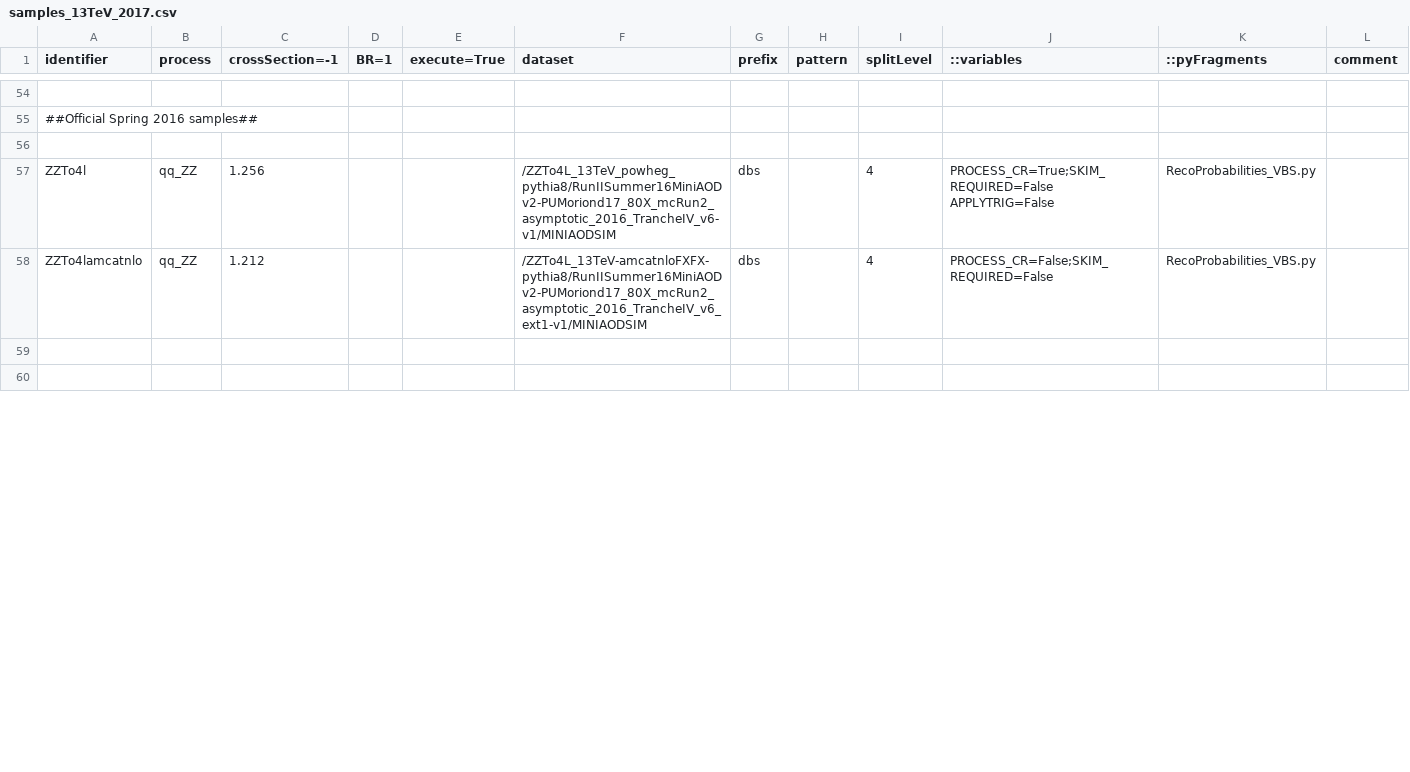
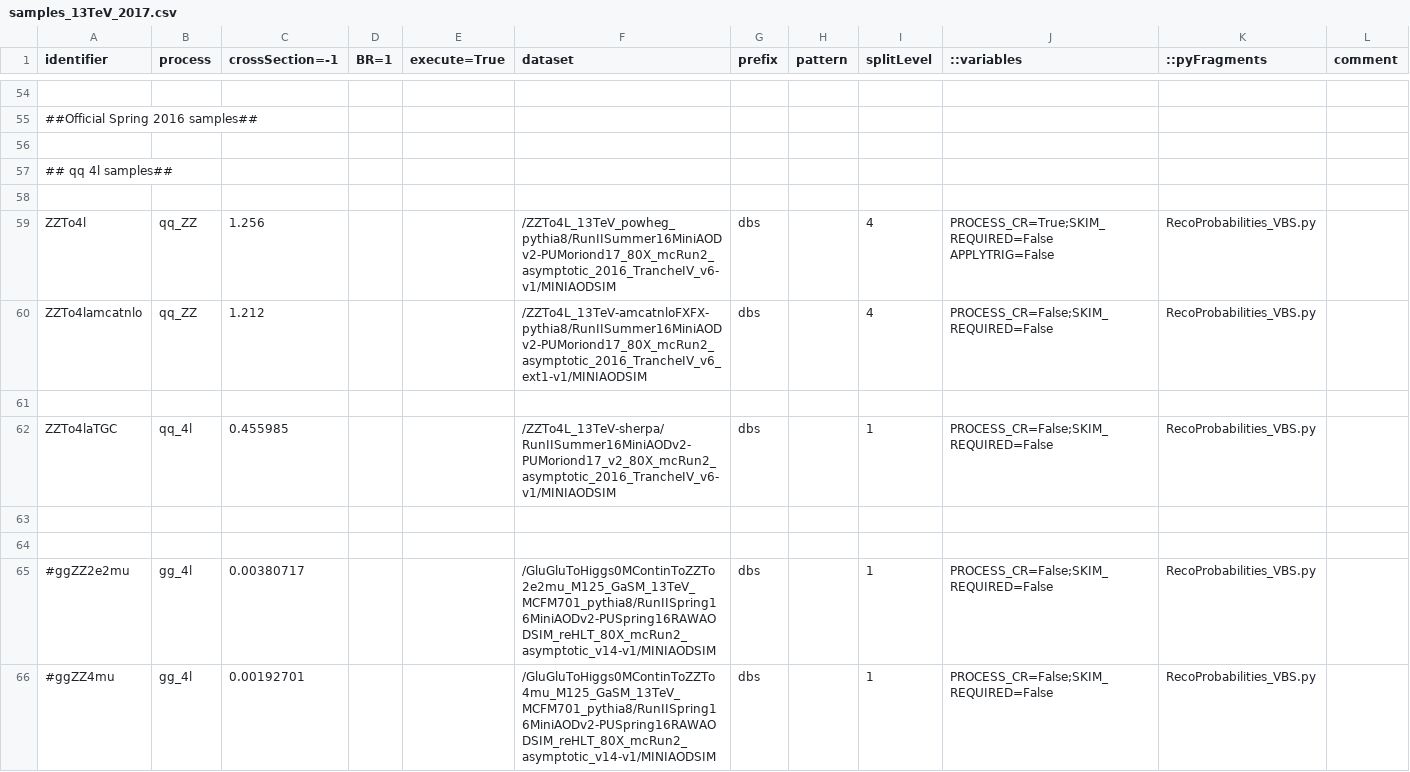
Before and after one commit to bellan/VVXAnalysis, a CSV file: Producers/python/samples_13TeV_2017.csv, drawn as a sheet; only a part is shown, gaps mark what is left out; the diff covers the shown part only; the diff names each change by its address in the sheet, - before the commit and + after, or states it on an @@ line.

Commit message:
update samples

```diff
--- a/Producers/python/samples_13TeV_2017.csv
+++ b/Producers/python/samples_13TeV_2017.csv
+row 57: ## qq 4l samples##
+row 58: (empty)
+row 62: ZZTo4laTGC | qq_4l | 0.455985 |  |  | /ZZTo4L_13TeV-sherpa/RunIISummer16MiniAODv2-PUMoriond17_v2_80X_mcRun2_asymptotic_2016_TrancheIV_v6-v1/MINIAODSIM | dbs |  | 1 | PROCESS_CR=False;SKIM_REQUIRED=False | RecoProbabilities_VBS.py
+row 64: (empty)
+row 65: #ggZZ2e2mu | gg_4l | 0.00380717 |  |  | /GluGluToHiggs0MContinToZZTo2e2mu_M125_GaSM_13TeV_MCFM701_pythia8/RunIISpring16MiniAODv2-PUSpring16RAWAODSIM_reHLT_80X_mcRun2_asymptotic_v14-v1/MINIAODSIM | dbs |  | 1 | PROCESS_CR=False;SKIM_REQUIRED=False | RecoProbabilities_VBS.py
@@ row 71 moved to row 66: #ggZZ4mu @@
```
Also changed, not shown: 14 added rows, 2 removed rows, 1 moved row and 18 edited cells elsewhere in this file.
